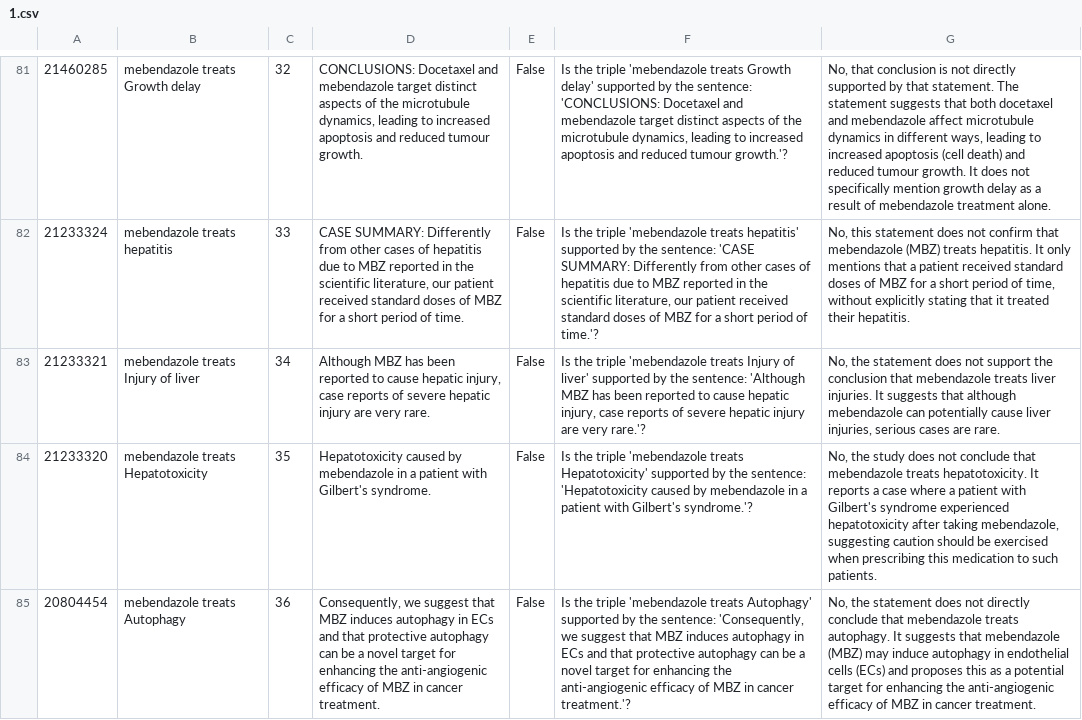
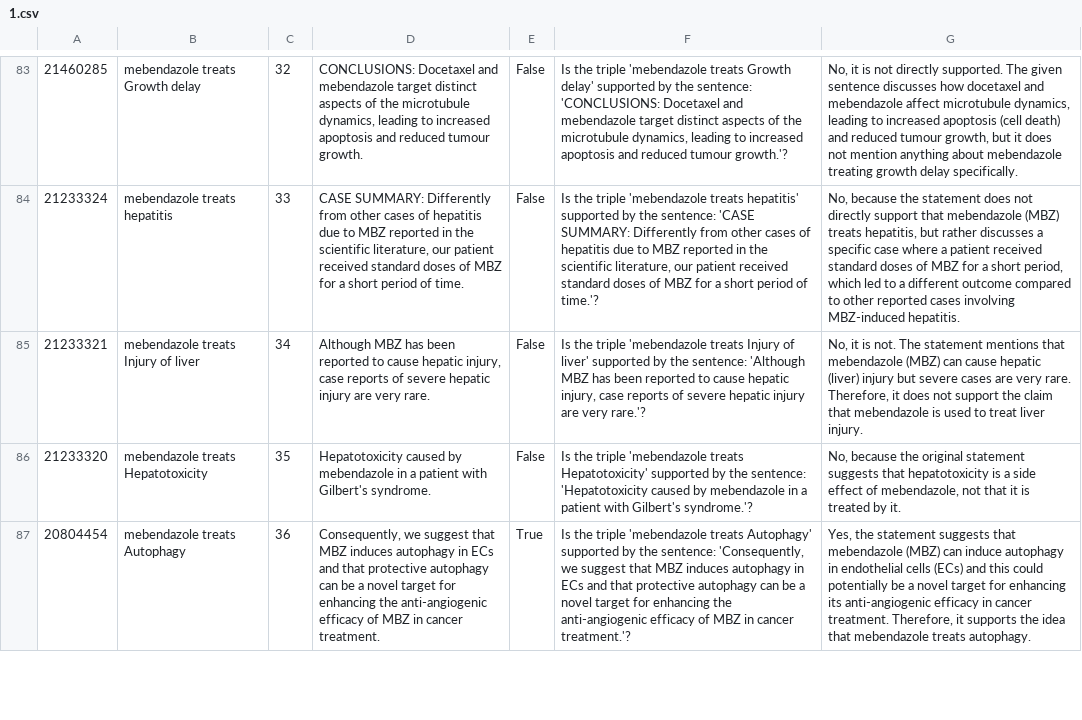
Before and after one commit to KoslickiLab/LLMFactCheck, a CSV file: data/1.csv, drawn as a sheet; only a part is shown, gaps mark what is left out; addresses are those after the commit; the diff covers the shown part only; the diff names each change by its address in the sheet, - before the commit and + after, or states it on an @@ line.

```diff
--- a/data/1.csv
+++ b/data/1.csv
-G83: No, that conclusion is not directly supported by that statement. The statement suggests that both docetaxel and mebendazole affect microtubule dynamics in different ways, leading to increased apoptosis (cell death) and reduced tumour growth. It does not specifically mention growth delay as a result of mebendazole treatment alone.
+G83: No, it is not directly supported. The given sentence discusses how docetaxel and mebendazole affect microtubule dynamics, leading to increased apoptosis (cell death) and reduced tumour growth, but it does not mention anything about mebendazole treating growth delay specifically.
-G84: No, this statement does not confirm that mebendazole (MBZ) treats hepatitis. It only mentions that a patient received standard doses of MBZ for a short period of time, without explicitly stating that it treated their hepatitis.
+G84: No, because the statement does not directly support that mebendazole (MBZ) treats hepatitis, but rather discusses a specific case where a patient received standard doses of MBZ for a short period, which led to a different outcome compared to other reported cases involving MBZ-induced hepatitis.
-G85: No, the statement does not support the conclusion that mebendazole treats liver injuries. It suggests that although mebendazole can potentially cause liver injuries, serious cases are rare.
+G85: No, it is not. The statement mentions that mebendazole (MBZ) can cause hepatic (liver) injury but severe cases are very rare. Therefore, it does not support the claim that mebendazole is used to treat liver injury.
-G86: No, the study does not conclude that mebendazole treats hepatotoxicity. It reports a case where a patient with Gilbert's syndrome experienced hepatotoxicity after taking mebendazole, suggesting caution should be exercised when prescribing this medication to such patients.
+G86: No, because the original statement suggests that hepatotoxicity is a side effect of mebendazole, not that it is treated by it.
-E87: False
+E87: True
-G87: No, the statement does not directly conclude that mebendazole treats autophagy. It suggests that mebendazole (MBZ) may induce autophagy in endothelial cells (ECs) and proposes this as a potential target for enhancing the anti-angiogenic efficacy of MBZ in cancer treatment.
+G87: Yes, the statement suggests that mebendazole (MBZ) can induce autophagy in endothelial cells (ECs) and this could potentially be a novel target for enhancing its anti-angiogenic efficacy in cancer treatment. Therefore, it supports the idea that mebendazole treats autophagy.
```
Also changed, not shown: 2 added rows and 115 edited cells elsewhere in this file, 1 other file.
